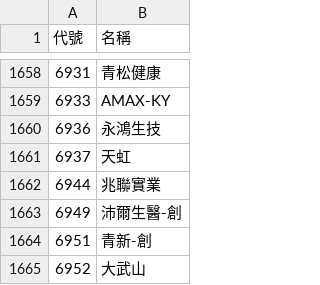
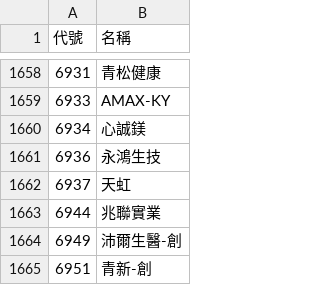
Before and after one commit to samulehsieh/stock-pool, a CSV file: 股票池.csv, drawn as a sheet; only a part is shown, gaps mark what is left out; the shorter side is filled out with more unchanged rows.

```diff
--- a/股票池.csv
+++ b/股票池.csv
@@ -1659,2 +1659,3 @@
 6933,AMAX-KY
+6934,心誠鎂
 6936,永鴻生技
```
